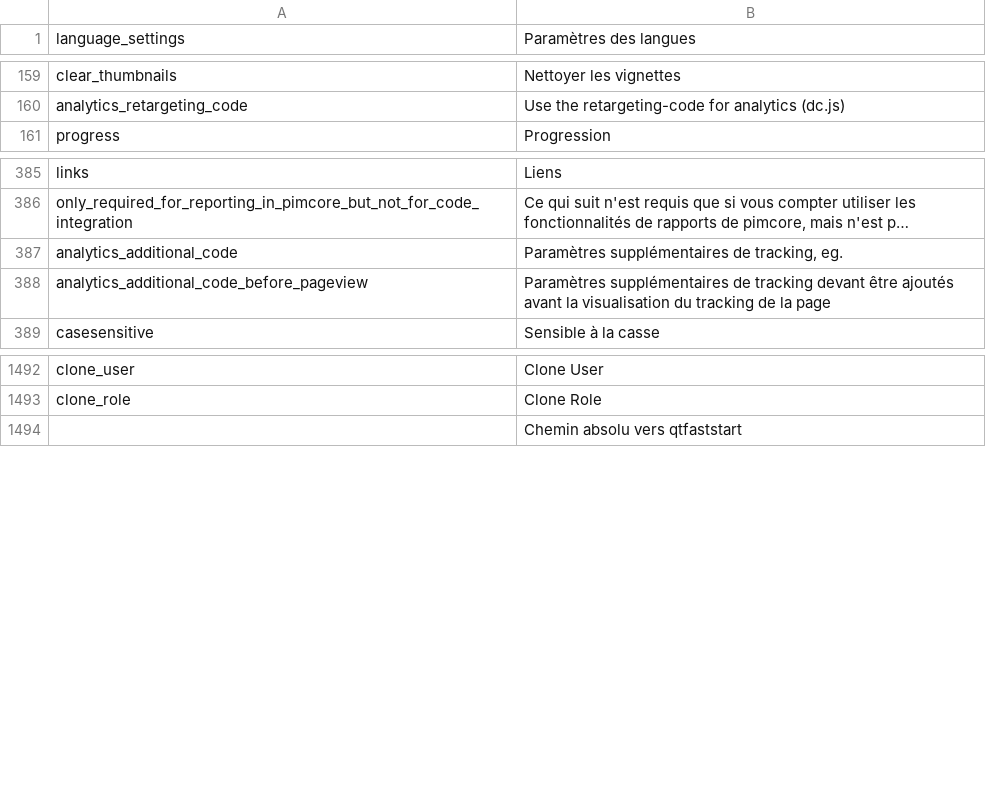
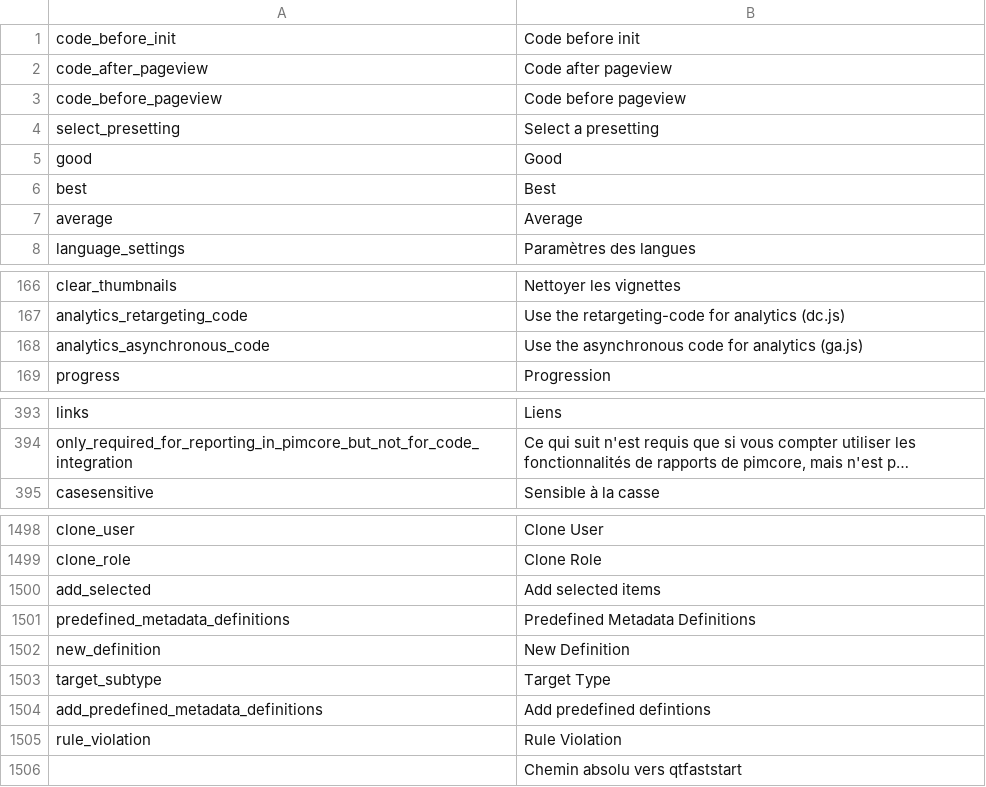
Before and after one commit to larascasse/pimcore, a CSV file: website/var/config/texts/fr.csv, drawn as a sheet; only a part is shown, gaps mark what is left out; long unchanged cells end in …; removed rows and columns are numbered as before the commit, all else as after; the diff covers the shown part only; the diff names each change by its address in the sheet, - before the commit and + after, or states it on an @@ line.

```diff
--- a/website/var/config/texts/fr.csv
+++ b/website/var/config/texts/fr.csv
+row 1: code_before_init | Code before init
+row 2: code_after_pageview | Code after pageview
+row 3: code_before_pageview | Code before pageview
+row 4: select_presetting | Select a presetting
+row 5: good | Good
+row 6: best | Best
+row 7: average | Average
+row 168: analytics_asynchronous_code | Use the asynchronous code for analytics (ga.js)
-row 387: analytics_additional_code | Paramètres supplémentaires de tracking, eg.
-row 388: analytics_additional_code_before_pageview | Paramètres supplémentaires de tracking devant être ajoutés avant la visualisation du tracking de la page
+row 1500: add_selected | Add selected items
+row 1501: predefined_metadata_definitions | Predefined Metadata Definitions
+row 1502: new_definition | New Definition
+row 1503: target_subtype | Target Type
+row 1504: add_predefined_metadata_definitions | Add predefined defintions
+row 1505: rule_violation | Rule Violation
```
Also changed, not shown: 4 added rows and 1 removed row elsewhere in this file, 11 other files.
